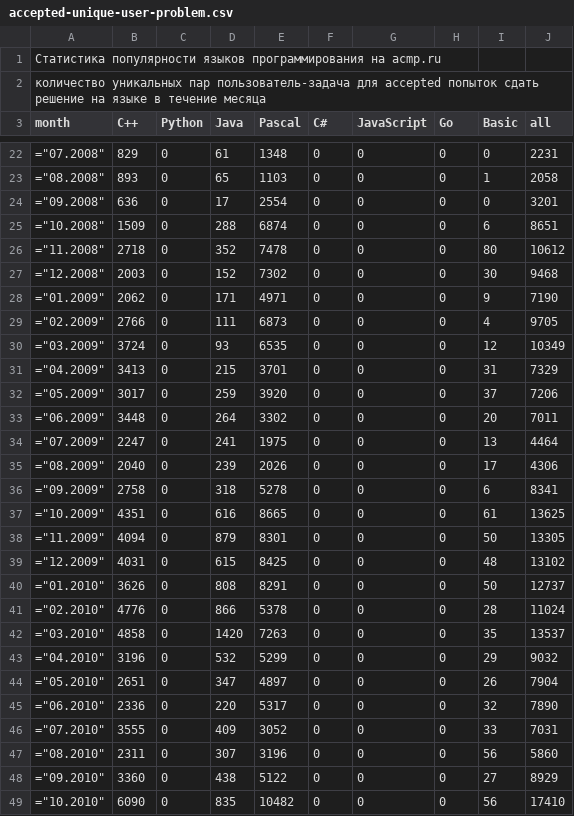
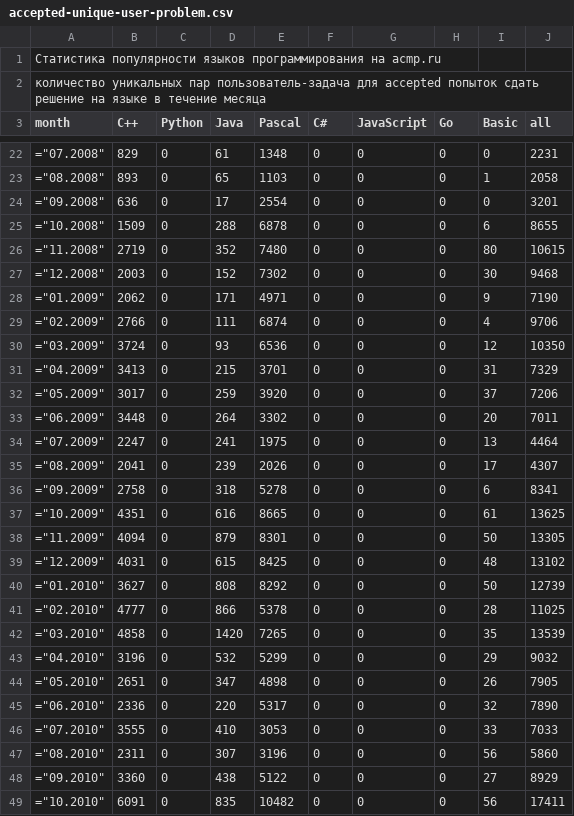
Before and after one commit to BorisMenshikov/acmp-langs-data, a CSV file: accepted-unique-user-problem.csv, drawn as a sheet; only a part is shown, gaps mark what is left out; the diff covers the shown part only.

```diff
--- a/accepted-unique-user-problem.csv
+++ b/accepted-unique-user-problem.csv
@@ -24,8 +24,8 @@ month;C++;Python;Java;Pascal;C#;JavaScript;Go;Basic;all
 ="09.2008";636;0;17;2554;0;0;0;0;3201
-="10.2008";1509;0;288;6874;0;0;0;6;8651
-="11.2008";2718;0;352;7478;0;0;0;80;10612
+="10.2008";1509;0;288;6878;0;0;0;6;8655
+="11.2008";2719;0;352;7480;0;0;0;80;10615
 ="12.2008";2003;0;152;7302;0;0;0;30;9468
 ="01.2009";2062;0;171;4971;0;0;0;9;7190
-="02.2009";2766;0;111;6873;0;0;0;4;9705
-="03.2009";3724;0;93;6535;0;0;0;12;10349
+="02.2009";2766;0;111;6874;0;0;0;4;9706
+="03.2009";3724;0;93;6536;0;0;0;12;10350
 ="04.2009";3413;0;215;3701;0;0;0;31;7329
@@ -34,3 +34,3 @@ month;C++;Python;Java;Pascal;C#;JavaScript;Go;Basic;all
 ="07.2009";2247;0;241;1975;0;0;0;13;4464
-="08.2009";2040;0;239;2026;0;0;0;17;4306
+="08.2009";2041;0;239;2026;0;0;0;17;4307
 ="09.2009";2758;0;318;5278;0;0;0;6;8341
@@ -39,11 +39,11 @@ month;C++;Python;Java;Pascal;C#;JavaScript;Go;Basic;all
 ="12.2009";4031;0;615;8425;0;0;0;48;13102
-="01.2010";3626;0;808;8291;0;0;0;50;12737
-="02.2010";4776;0;866;5378;0;0;0;28;11024
-="03.2010";4858;0;1420;7263;0;0;0;35;13537
+="01.2010";3627;0;808;8292;0;0;0;50;12739
+="02.2010";4777;0;866;5378;0;0;0;28;11025
+="03.2010";4858;0;1420;7265;0;0;0;35;13539
 ="04.2010";3196;0;532;5299;0;0;0;29;9032
-="05.2010";2651;0;347;4897;0;0;0;26;7904
+="05.2010";2651;0;347;4898;0;0;0;26;7905
 ="06.2010";2336;0;220;5317;0;0;0;32;7890
-="07.2010";3555;0;409;3052;0;0;0;33;7031
+="07.2010";3555;0;410;3053;0;0;0;33;7033
 ="08.2010";2311;0;307;3196;0;0;0;56;5860
 ="09.2010";3360;0;438;5122;0;0;0;27;8929
-="10.2010";6090;0;835;10482;0;0;0;56;17410
+="10.2010";6091;0;835;10482;0;0;0;56;17411
```
Also changed, not shown: 158 edited cells elsewhere in this file, accepted-attempts.csv, all-attempts.csv, 15 other files.
